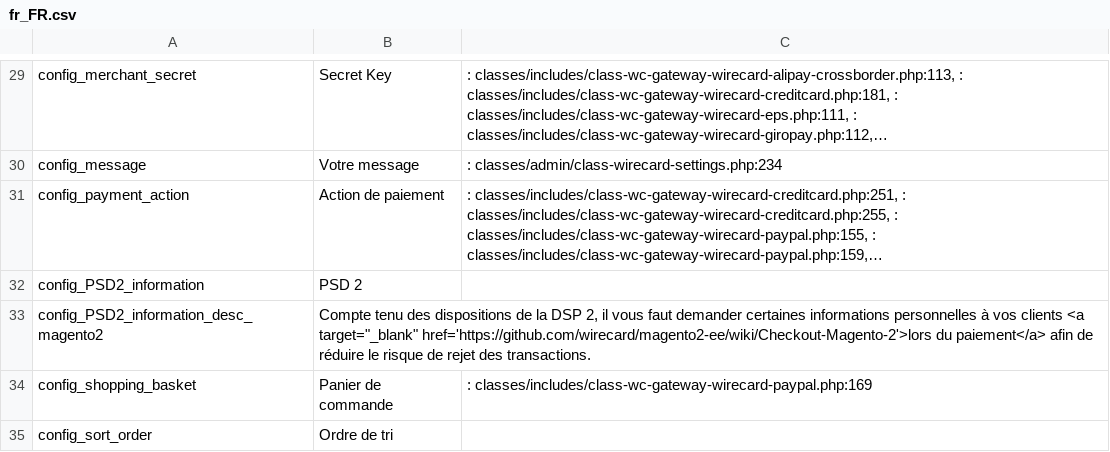
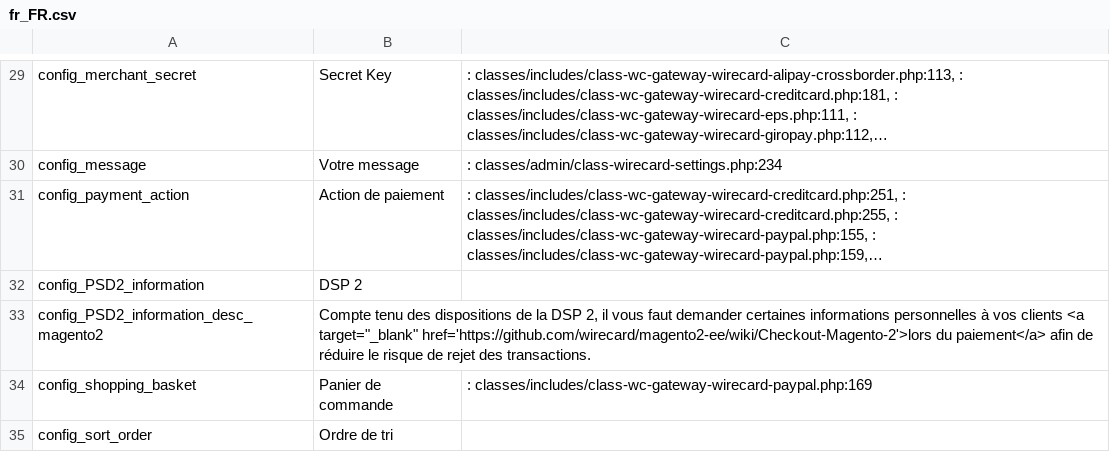
Before and after one commit to wirecard/magento2-ee, a CSV file: i18n/fr_FR.csv, drawn as a sheet; only a part is shown, gaps mark what is left out; long unchanged cells end in …; the diff names each change by its address in the sheet, - before the commit and + after, or states it on an @@ line.

Commit message:
Update translations

```diff
--- a/i18n/fr_FR.csv
+++ b/i18n/fr_FR.csv
-B32: PSD 2
+B32: DSP 2
```
